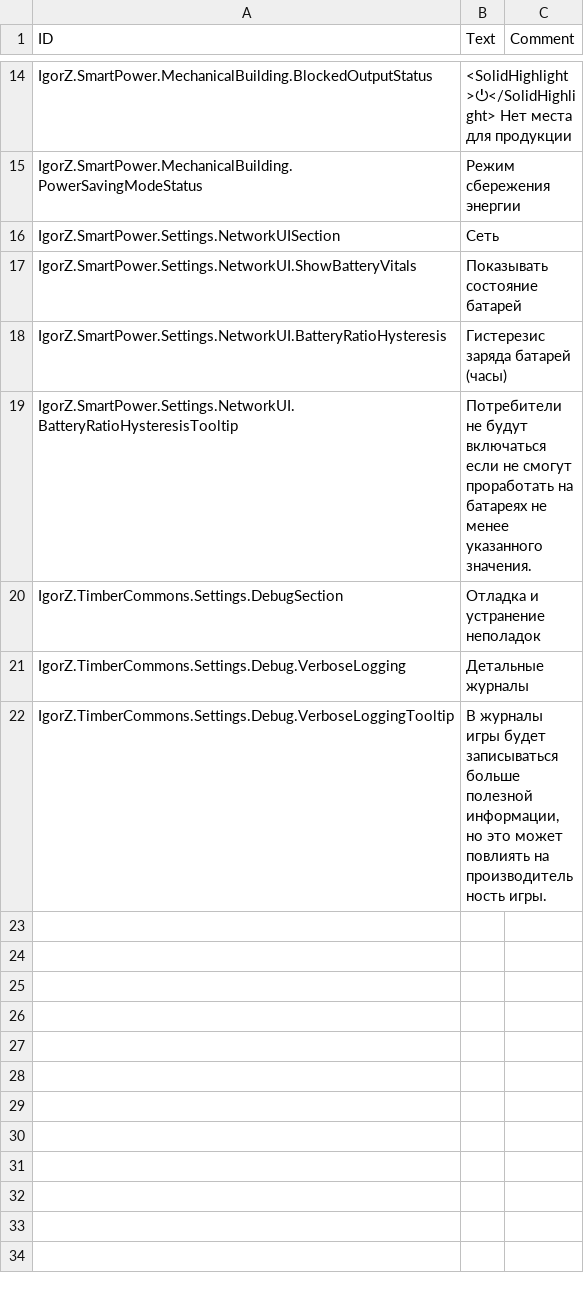
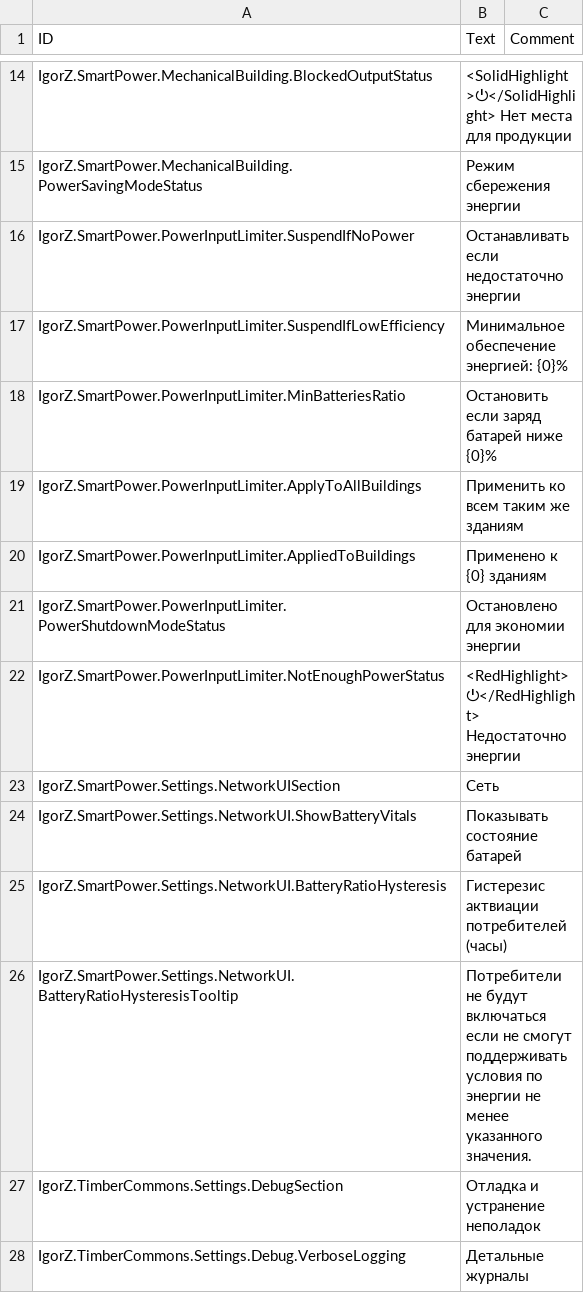
Before and after one commit to ihsoft/TimberbornMods, a CSV file: ModsUnityProject/Assets/Mods/SmartPower/Data/Localizations/ruRU.csv, drawn as a sheet; only a part is shown, gaps mark what is left out; the shorter side is filled out with more unchanged rows.

Commit message:
Localizations

```diff
--- a/ModsUnityProject/Assets/Mods/SmartPower/Data/Localizations/ruRU.csv
+++ b/ModsUnityProject/Assets/Mods/SmartPower/Data/Localizations/ruRU.csv
@@ -15,6 +15,13 @@ IgorZ.SmartPower.MechanicalBuilding.BlockedOutputStatus,"<SolidHighlight>⏻</So
 IgorZ.SmartPower.MechanicalBuilding.PowerSavingModeStatus,"Режим сбережения энергии",
+IgorZ.SmartPower.PowerInputLimiter.SuspendIfNoPower,"Останавливать если недостаточно энергии",
+IgorZ.SmartPower.PowerInputLimiter.SuspendIfLowEfficiency,"Минимальное обеспечение энергией: {0}%",
+IgorZ.SmartPower.PowerInputLimiter.MinBatteriesRatio,"Остановить если заряд батарей ниже {0}%",
+IgorZ.SmartPower.PowerInputLimiter.ApplyToAllBuildings,"Применить ко всем таким же зданиям",
+IgorZ.SmartPower.PowerInputLimiter.AppliedToBuildings,"Применено к {0} зданиям",
+IgorZ.SmartPower.PowerInputLimiter.PowerShutdownModeStatus,"Остановлено для экономии энергии",
+IgorZ.SmartPower.PowerInputLimiter.NotEnoughPowerStatus,"<RedHighlight>⏻</RedHighlight> Недостаточно энергии",
 IgorZ.SmartPower.Settings.NetworkUISection,"Сеть",
 IgorZ.SmartPower.Settings.NetworkUI.ShowBatteryVitals,"Показывать состояние батарей",
-IgorZ.SmartPower.Settings.NetworkUI.BatteryRatioHysteresis,"Гистерезис заряда батарей (часы)",
-IgorZ.SmartPower.Settings.NetworkUI.BatteryRatioHysteresisTooltip,"Потребители не будут включаться если не смогут проработать на батареях не менее указанного значения.",
+IgorZ.SmartPower.Settings.NetworkUI.BatteryRatioHysteresis,"Гистерезис актвиации потребителей (часы)",
+IgorZ.SmartPower.Settings.NetworkUI.BatteryRatioHysteresisTooltip,"Потребители не будут включаться если не смогут поддерживать условия по энергии не менее указанного значения.",
 IgorZ.TimberCommons.Settings.DebugSection,"Отладка и устранение неполадок",
```
Also changed, not shown: ModsUnityProject/Assets/Mods/SmartPower/Data/Localizations/enUS.csv.
